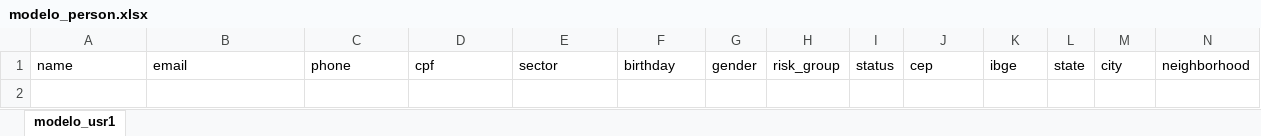
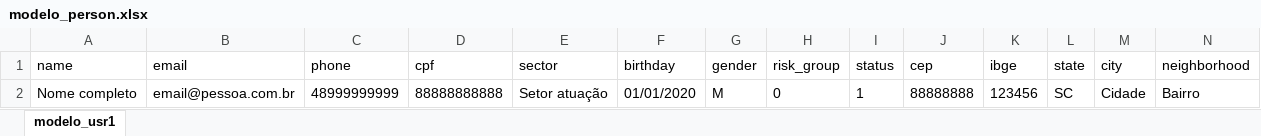
Before and after one commit to CoronaDados/base, an Excel workbook: storage/files/modelo_person.xlsx, sheet modelo_usr1, drawn as a sheet; only a part is shown; values as stored, in another font and other column widths than the file's, no borders; charts and pictures not drawn; rows hold the shown columns only; the diff names each change by its address in the sheet, - before the commit and + after, or states it on an @@ line.

```diff
--- a/storage/files/modelo_person.xlsx (sheet modelo_usr1)
+++ b/storage/files/modelo_person.xlsx (sheet modelo_usr1)
+row 2: Nome completo | email@pessoa.com.br | 48999999999 | 88888888888 | Setor atuação | 01/01/2020 | M | 0 | 1 | 88888888 | 123456 | SC | Cidade | Bairro
```
Also changed, not shown: charts or pictures, 1 other file.
